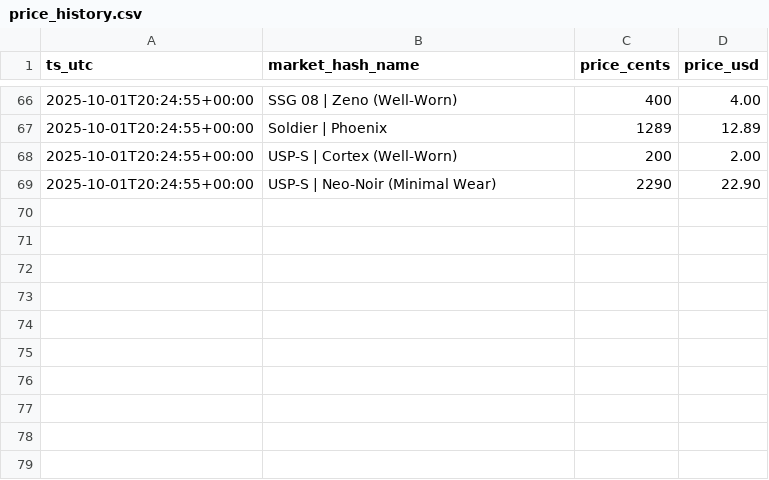
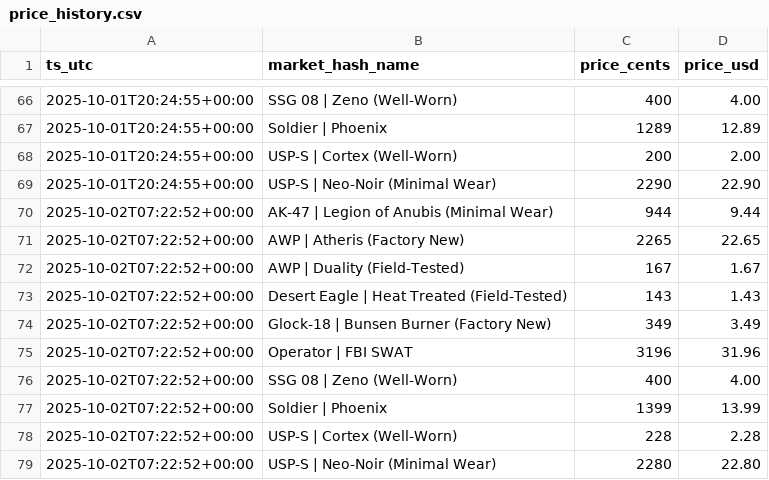
Before and after one commit to pierreledophin/cs2portfolio, a CSV file: data/price_history.csv, drawn as a sheet; only a part is shown, gaps mark what is left out.

```diff
--- a/data/price_history.csv
+++ b/data/price_history.csv
@@ -69 +69,11 @@ ts_utc,market_hash_name,price_cents,price_usd
 2025-10-01T20:24:55+00:00,USP-S | Neo-Noir (Minimal Wear),2290,22.90
+2025-10-02T07:22:52+00:00,AK-47 | Legion of Anubis (Minimal Wear),944,9.44
+2025-10-02T07:22:52+00:00,AWP | Atheris (Factory New),2265,22.65
+2025-10-02T07:22:52+00:00,AWP | Duality (Field-Tested),167,1.67
+2025-10-02T07:22:52+00:00,Desert Eagle | Heat Treated (Field-Tested),143,1.43
+2025-10-02T07:22:52+00:00,Glock-18 | Bunsen Burner (Factory New),349,3.49
+2025-10-02T07:22:52+00:00,Operator | FBI SWAT,3196,31.96
+2025-10-02T07:22:52+00:00,SSG 08 | Zeno (Well-Worn),400,4.00
+2025-10-02T07:22:52+00:00,Soldier | Phoenix,1399,13.99
+2025-10-02T07:22:52+00:00,USP-S | Cortex (Well-Worn),228,2.28
+2025-10-02T07:22:52+00:00,USP-S | Neo-Noir (Minimal Wear),2280,22.80
```
